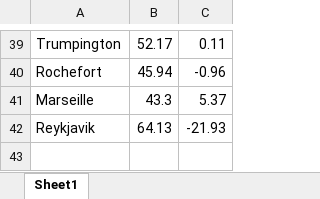
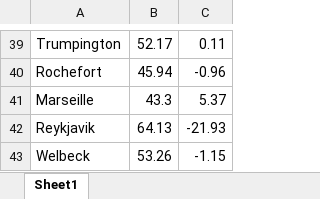
Before and after one commit to ed-hawkins/weather-rescue, an Excel workbook: night-big-wind/rough-locations.xlsx, sheet Sheet1, drawn as a sheet; only a part is shown, gaps mark what is left out; values as stored, in another font and other column widths than the file's, no borders; the diff names each change by its address in the sheet, - before the commit and + after, or states it on an @@ line.

```diff
--- a/night-big-wind/rough-locations.xlsx (sheet Sheet1)
+++ b/night-big-wind/rough-locations.xlsx (sheet Sheet1)
+row 43: Welbeck | 53.26 | -1.15
```
Also changed, not shown: 1 other file.
